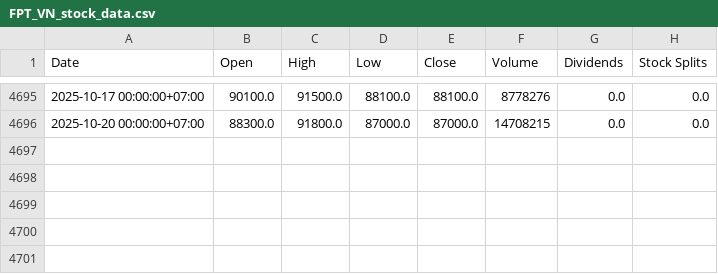
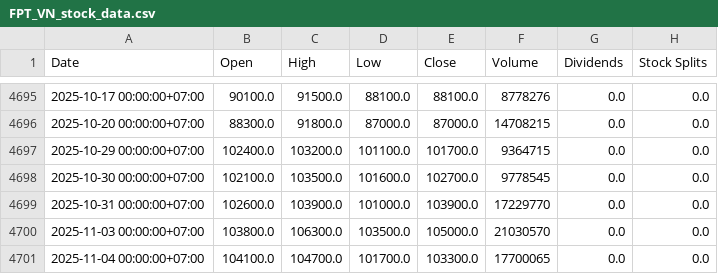
Before and after one commit to thaiannguyen-05/Predictions-by-random-forest, a CSV file: ml-service/data/FPT_VN_stock_data.csv, drawn as a sheet; only a part is shown, gaps mark what is left out; the diff names each change by its address in the sheet, - before the commit and + after, or states it on an @@ line.

```diff
--- a/ml-service/data/FPT_VN_stock_data.csv
+++ b/ml-service/data/FPT_VN_stock_data.csv
+row 4697: 2025-10-29 00:00:00+07:00 | 102400.0 | 103200.0 | 101100.0 | 101700.0 | 9364715 | 0.0 | 0.0
+row 4698: 2025-10-30 00:00:00+07:00 | 102100.0 | 103500.0 | 101600.0 | 102700.0 | 9778545 | 0.0 | 0.0
+row 4699: 2025-10-31 00:00:00+07:00 | 102600.0 | 103900.0 | 101000.0 | 103900.0 | 17229770 | 0.0 | 0.0
+row 4700: 2025-11-03 00:00:00+07:00 | 103800.0 | 106300.0 | 103500.0 | 105000.0 | 21030570 | 0.0 | 0.0
+row 4701: 2025-11-04 00:00:00+07:00 | 104100.0 | 104700.0 | 101700.0 | 103300.0 | 17700065 | 0.0 | 0.0
```
Also changed, not shown: 5 other files.
